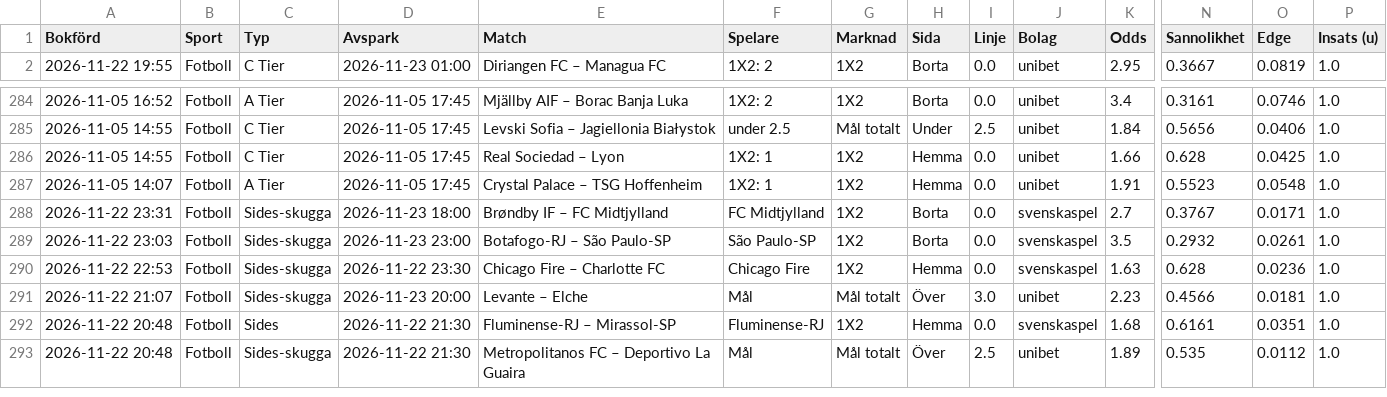
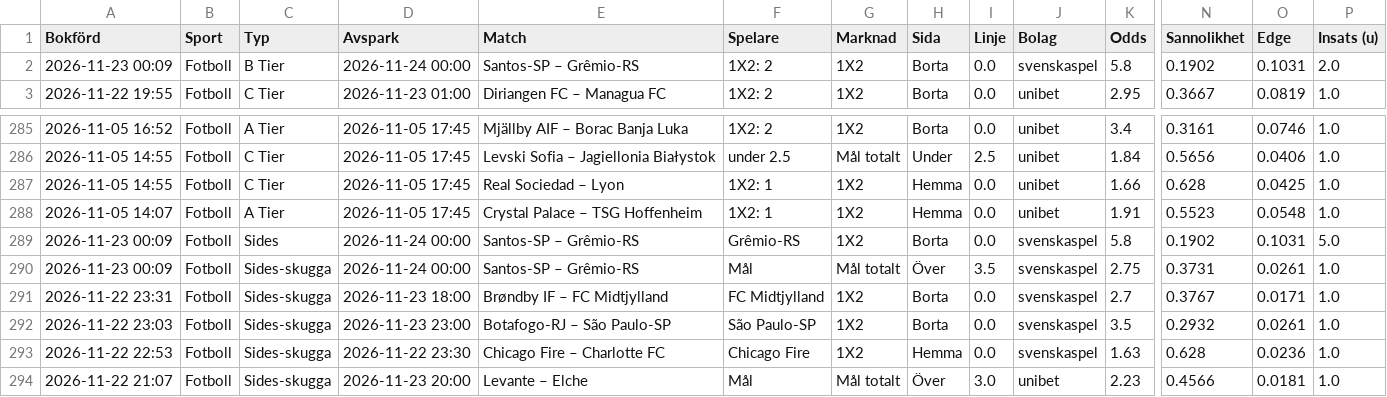
Before and after one commit to FatFockFrank888/propsbot, a CSV file: site/csv/fotboll.csv, drawn as a sheet; only a part is shown, gaps mark what is left out; the shorter side is filled out with more unchanged rows; rows hold the shown columns only; the diff names each change by its address in the sheet, - before the commit and + after, or states it on an @@ line.

```diff
--- a/site/csv/fotboll.csv
+++ b/site/csv/fotboll.csv
+row 2: 2026-11-23 00:09 | Fotboll | B Tier | 2026-11-24 00:00 | Santos-SP – Grêmio-RS | 1X2: 2 | 1X2 | Borta | 0.0 | svenskaspel | 5.8 | 0.1902 | 0.1031 | 2.0
+row 289: 2026-11-23 00:09 | Fotboll | Sides | 2026-11-24 00:00 | Santos-SP – Grêmio-RS | Grêmio-RS | 1X2 | Borta | 0.0 | svenskaspel | 5.8 | 0.1902 | 0.1031 | 5.0
+row 290: 2026-11-23 00:09 | Fotboll | Sides-skugga | 2026-11-24 00:00 | Santos-SP – Grêmio-RS | Mål | Mål totalt | Över | 3.5 | svenskaspel | 2.75 | 0.3731 | 0.0261 | 1.0
```
Also changed, not shown: site/csv/sammanfattning.csv, site/csv/tier_nyckeltal.csv, 29 other files.
